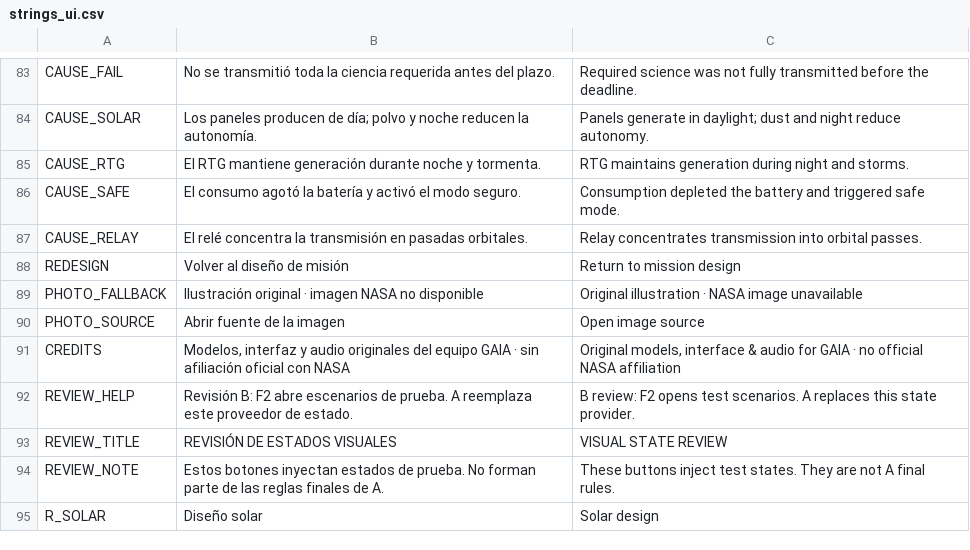
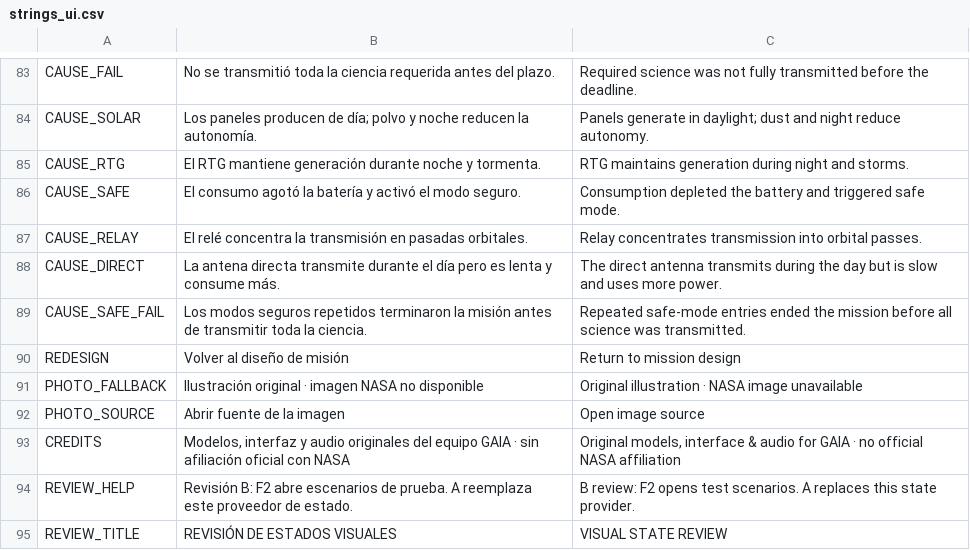
Before and after one commit to Kevin05x/gaia, a CSV file: scenes/b/i18n/strings_ui.csv, drawn as a sheet; only a part is shown, gaps mark what is left out; the shorter side is filled out with more unchanged rows.

```diff
--- a/scenes/b/i18n/strings_ui.csv
+++ b/scenes/b/i18n/strings_ui.csv
@@ -87,2 +87,4 @@ CAUSE_SAFE,El consumo agotó la batería y activó el modo seguro.,Consumption d
 CAUSE_RELAY,El relé concentra la transmisión en pasadas orbitales.,Relay concentrates transmission into orbital passes.
+CAUSE_DIRECT,La antena directa transmite durante el día pero es lenta y consume más.,The direct antenna transmits during the day but is slow and uses more power.
+CAUSE_SAFE_FAIL,Los modos seguros repetidos terminaron la misión antes de transmitir toda la ciencia.,Repeated safe-mode entries ended the mission before all science was transmitted.
 REDESIGN,Volver al diseño de misión,Return to mission design
```
Also changed, not shown: 8 other files.
